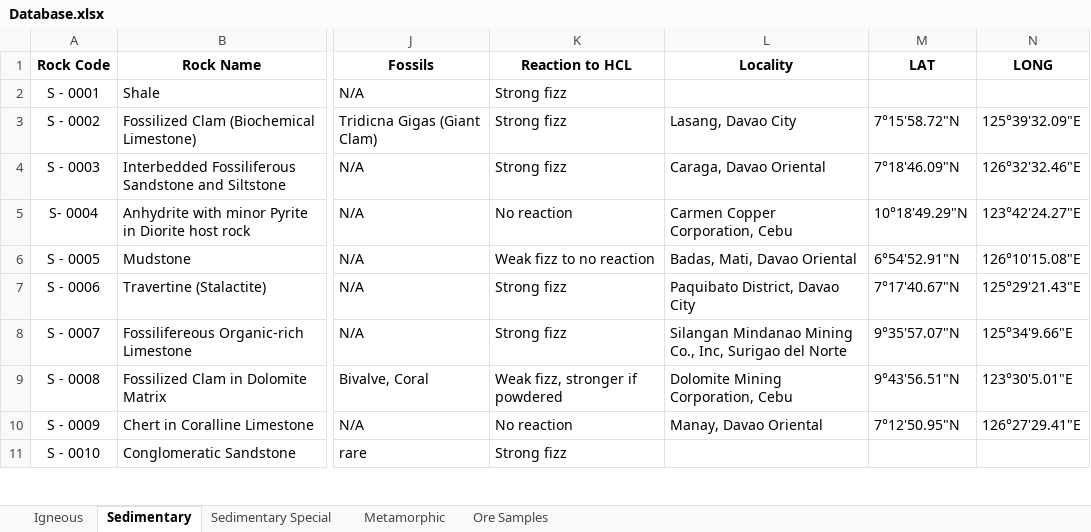
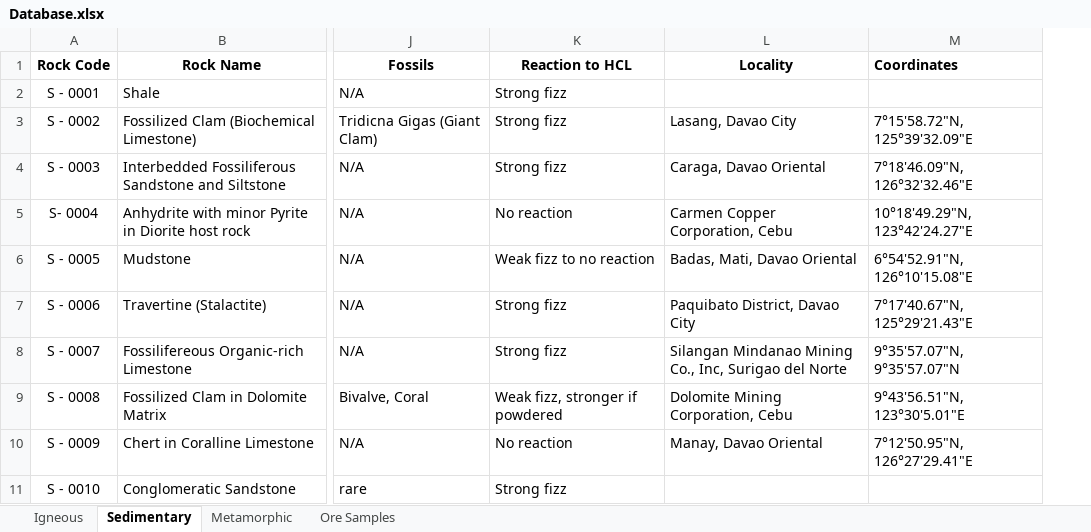
Before and after one commit to Trppypata/Petro-Core-USEP, an Excel workbook: Server/src/excel/Database.xlsx, sheet Sedimentary, drawn as a sheet; only a part is shown, gaps mark what is left out; values as stored, in another font and other column widths than the file's, no borders; charts and pictures not drawn; removed rows and columns are numbered as before the commit, all else as after; the diff names each change by its address in the sheet, - before the commit and + after, or states it on an @@ line.

```diff
--- a/Server/src/excel/Database.xlsx (sheet Sedimentary)
+++ b/Server/src/excel/Database.xlsx (sheet Sedimentary)
-sheet tab: Sedimentary Special
-column M (LAT), rows 3-10: 7°15'58.72"N | 7°18'46.09"N | 10°18'49.29"N | 6°54'52.91"N | 7°17'40.67"N | 9°35'57.07"N | 9°43'56.51"N | 7°12'50.95"N
-column N (LONG), rows 3-10: 125°39'32.09"E | 126°32'32.46"E | 123°42'24.27"E | 126°10'15.08"E | 125°29'21.43"E | 125°34'9.66"E | 123°30'5.01"E | 126°27'29.41"E
+column M (Coordinates), rows 3-10: 7°15'58.72"N, 125°39'32.09"E | 7°18'46.09"N, 126°32'32.46"E | 10°18'49.29"N, 123°42'24.27"E | 6°54'52.91"N, 126°10'15.08"E | 7°17'40.67"N, 125°29'21.43"E | 9°35'57.07"N, 9°35'57.07"N | 9°43'56.51"N, 123°30'5.01"E | 7°12'50.95"N, 126°27'29.41"E
```
Also changed, not shown: sheet Metamorphic, charts or pictures, Petro-Core/src/assets/Database.xlsx, 11 other files.
